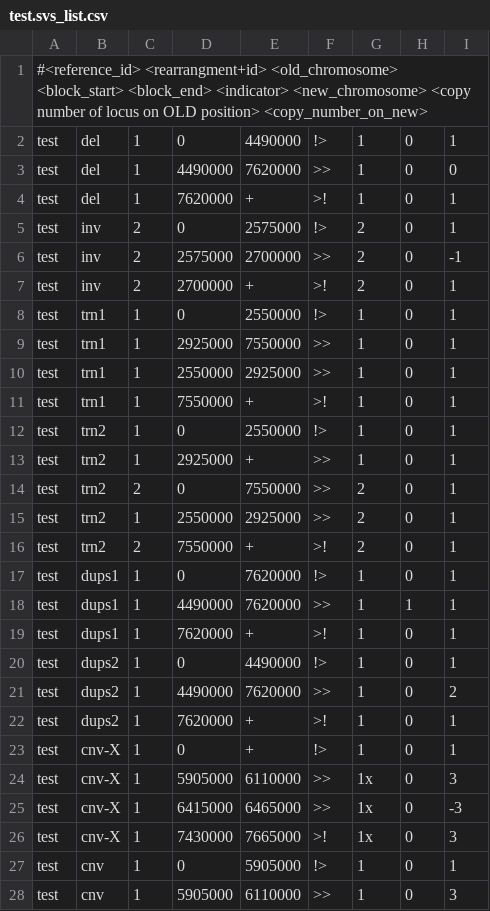
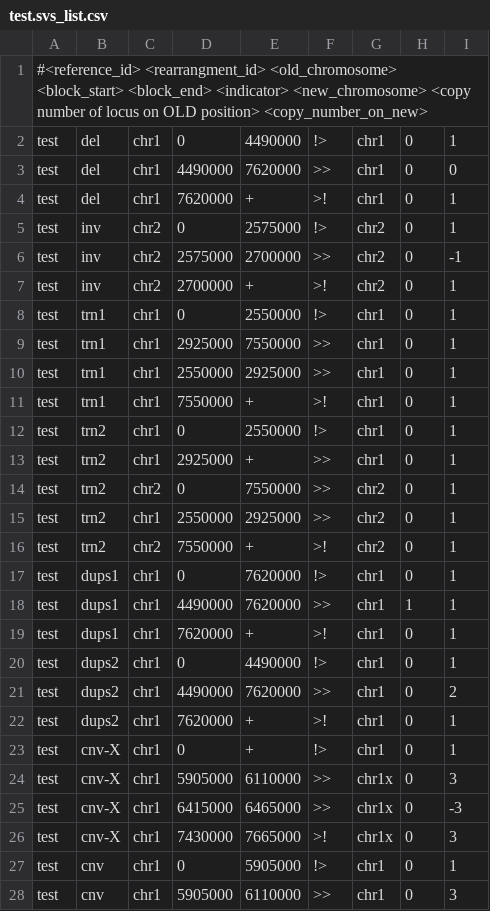
Before and after one commit to NuriddinovMA/Charm, a CSV file: testdataset/data/test.svs_list.csv, drawn as a sheet; only a part is shown; the diff covers the shown part only.

```diff
--- a/testdataset/data/test.svs_list.csv
+++ b/testdataset/data/test.svs_list.csv
@@ -1,28 +1,28 @@
-#<reference_id> <rearrangment+id> <old_chromosome> <block_start> <block_end> <indicator> <new_chromosome> <copy number of locus on OLD position> <copy_number_on_new>
-test	del	1	0	4490000	!>	1	0	1
-test	del	1	4490000	7620000	>>	1	0	0
-test	del	1	7620000	+	>!	1	0	1
-test	inv	2	0	2575000	!>	2	0	1
-test	inv	2	2575000	2700000	>>	2	0	-1
-test	inv	2	2700000	+	>!	2	0	1
-test	trn1	1	0	2550000	!>	1	0	1
-test	trn1	1	2925000	7550000	>>	1	0	1
-test	trn1	1	2550000	2925000	>>	1	0	1
-test	trn1	1	7550000	+	>!	1	0	1
-test	trn2	1	0	2550000	!>	1	0	1
-test	trn2	1	2925000	+	>>	1	0	1
-test	trn2	2	0	7550000	>>	2	0	1
-test	trn2	1	2550000	2925000	>>	2	0	1
-test	trn2	2	7550000	+	>!	2	0	1
-test	dups1	1	0	7620000	!>	1	0	1
-test	dups1	1	4490000	7620000	>>	1	1	1
-test	dups1	1	7620000	+	>!	1	0	1
-test	dups2	1	0	4490000	!>	1	0	1
-test	dups2	1	4490000	7620000	>>	1	0	2
-test	dups2	1	7620000	+	>!	1	0	1
-test	cnv-X	1	0	+	!>	1	0	1
-test	cnv-X	1	5905000	6110000	>>	1x	0	3
-test	cnv-X	1	6415000	6465000	>>	1x	0	-3
-test	cnv-X	1	7430000	7665000	>!	1x	0	3
-test	cnv	1	0	5905000	!>	1	0	1
-test	cnv	1	5905000	6110000	>>	1	0	3
+#<reference_id> <rearrangment_id> <old_chromosome> <block_start> <block_end> <indicator> <new_chromosome> <copy number of locus on OLD position> <copy_number_on_new>
+test	del	chr1	0	4490000	!>	chr1	0	1
+test	del	chr1	4490000	7620000	>>	chr1	0	0
+test	del	chr1	7620000	+	>!	chr1	0	1
+test	inv	chr2	0	2575000	!>	chr2	0	1
+test	inv	chr2	2575000	2700000	>>	chr2	0	-1
+test	inv	chr2	2700000	+	>!	chr2	0	1
+test	trn1	chr1	0	2550000	!>	chr1	0	1
+test	trn1	chr1	2925000	7550000	>>	chr1	0	1
+test	trn1	chr1	2550000	2925000	>>	chr1	0	1
+test	trn1	chr1	7550000	+	>!	chr1	0	1
+test	trn2	chr1	0	2550000	!>	chr1	0	1
+test	trn2	chr1	2925000	+	>>	chr1	0	1
+test	trn2	chr2	0	7550000	>>	chr2	0	1
+test	trn2	chr1	2550000	2925000	>>	chr2	0	1
+test	trn2	chr2	7550000	+	>!	chr2	0	1
+test	dups1	chr1	0	7620000	!>	chr1	0	1
+test	dups1	chr1	4490000	7620000	>>	chr1	1	1
+test	dups1	chr1	7620000	+	>!	chr1	0	1
+test	dups2	chr1	0	4490000	!>	chr1	0	1
+test	dups2	chr1	4490000	7620000	>>	chr1	0	2
+test	dups2	chr1	7620000	+	>!	chr1	0	1
+test	cnv-X	chr1	0	+	!>	chr1	0	1
+test	cnv-X	chr1	5905000	6110000	>>	chr1x	0	3
+test	cnv-X	chr1	6415000	6465000	>>	chr1x	0	-3
+test	cnv-X	chr1	7430000	7665000	>!	chr1x	0	3
+test	cnv	chr1	0	5905000	!>	chr1	0	1
+test	cnv	chr1	5905000	6110000	>>	chr1	0	3
```
Also changed, not shown: 18 edited cells elsewhere in this file, 2 other files.
